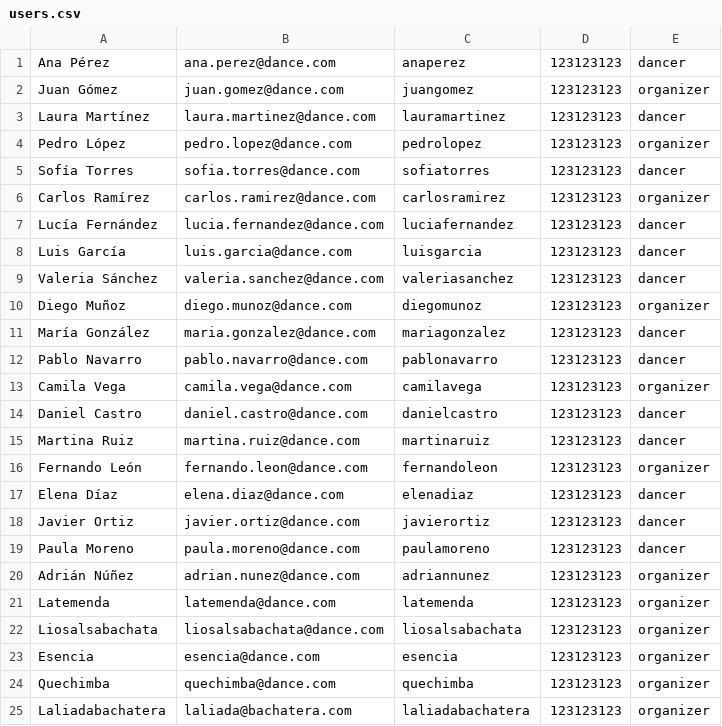
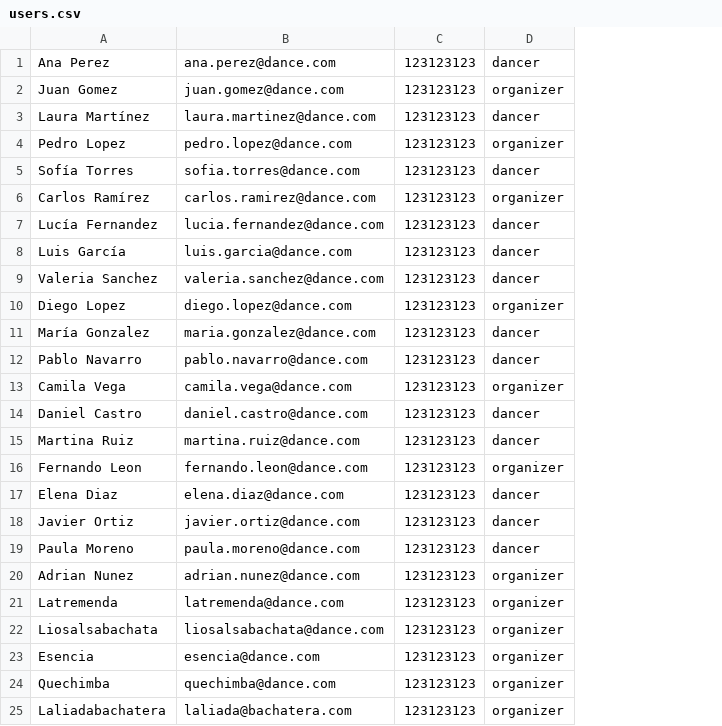
Before and after one commit to b00tc4mp/isdi-bootcamp-202409, a CSV file: staff/jonas-veron/DanceApp/dat/users.csv, drawn as a sheet; the diff names each change by its address in the sheet, - before the commit and + after, or states it on an @@ line.

```diff
--- a/staff/jonas-veron/DanceApp/dat/users.csv
+++ b/staff/jonas-veron/DanceApp/dat/users.csv
-column C, rows 1-25: anaperez | juangomez | lauramartinez | pedrolopez | sofiatorres | carlosramirez | luciafernandez | luisgarcia | valeriasanchez | diegomunoz | mariagonzalez | pablonavarro | camilavega | danielcastro | martinaruiz | fernandoleon | elenadiaz | javierortiz | paulamoreno | adriannunez | latemenda | liosalsabachata | esencia | quechimba | laliadabachatera
-A1: Ana Pérez
+A1: Ana Perez
-A2: Juan Gómez
+A2: Juan Gomez
-A4: Pedro López
+A4: Pedro Lopez
-A7: Lucía Fernández
+A7: Lucía Fernandez
-A9: Valeria Sánchez
+A9: Valeria Sanchez
-A10: Diego Muñoz
+A10: Diego Lopez
-B10: diego.munoz@dance.com
+B10: diego.lopez@dance.com
-A11: María González
+A11: María Gonzalez
-A16: Fernando León
+A16: Fernando Leon
-A17: Elena Díaz
+A17: Elena Diaz
-A20: Adrián Núñez
+A20: Adrian Nunez
-A21: Latemenda
+A21: Latremenda
-B21: latemenda@dance.com
+B21: latremenda@dance.com
```
Also changed, not shown: staff/jonas-veron/DanceApp/dat/events.csv, 45 other files.
